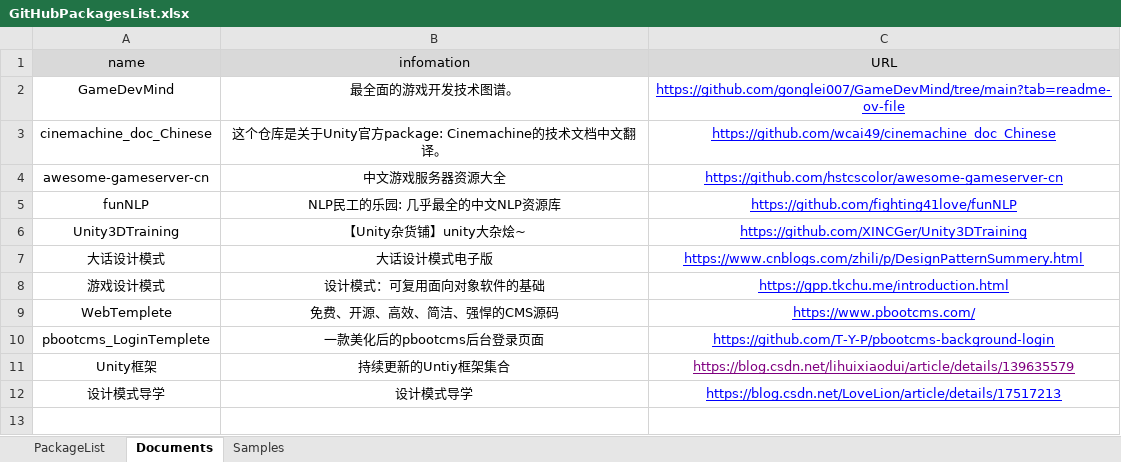
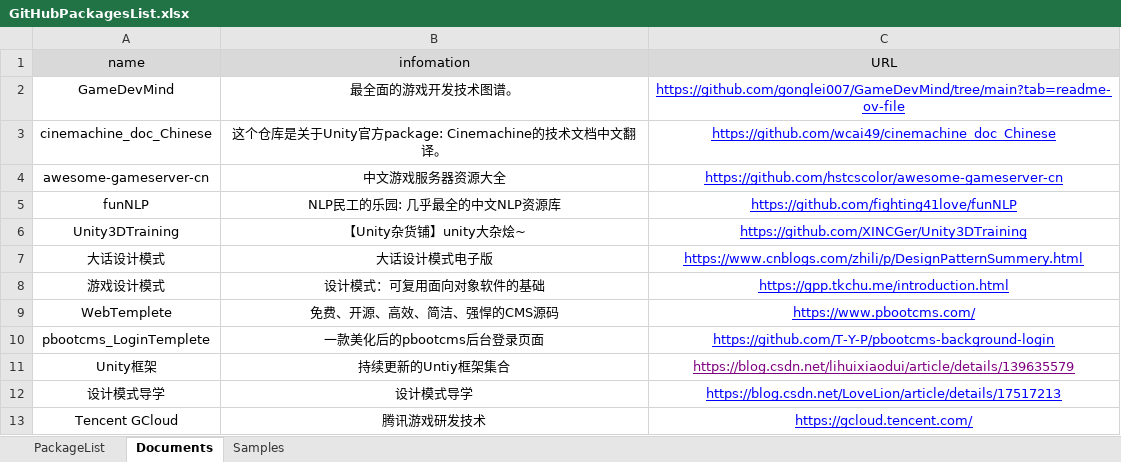
Before and after one commit to HoopyGame/HoopyGameFramework, an Excel workbook: Editor/EditorWindows/GitHubPackage/GitHubPackagesList.xlsx, sheet Documents, drawn as a sheet; values as stored, in another font and other column widths than the file's, no borders; the diff names each change by its address in the sheet, - before the commit and + after, or states it on an @@ line.

```diff
--- a/Editor/EditorWindows/GitHubPackage/GitHubPackagesList.xlsx (sheet Documents)
+++ b/Editor/EditorWindows/GitHubPackage/GitHubPackagesList.xlsx (sheet Documents)
+row 13: Tencent GCloud | 腾讯游戏研发技术 | https://gcloud.tencent.com/
```
Also changed, not shown: sheet PackageList, 28 other files.
